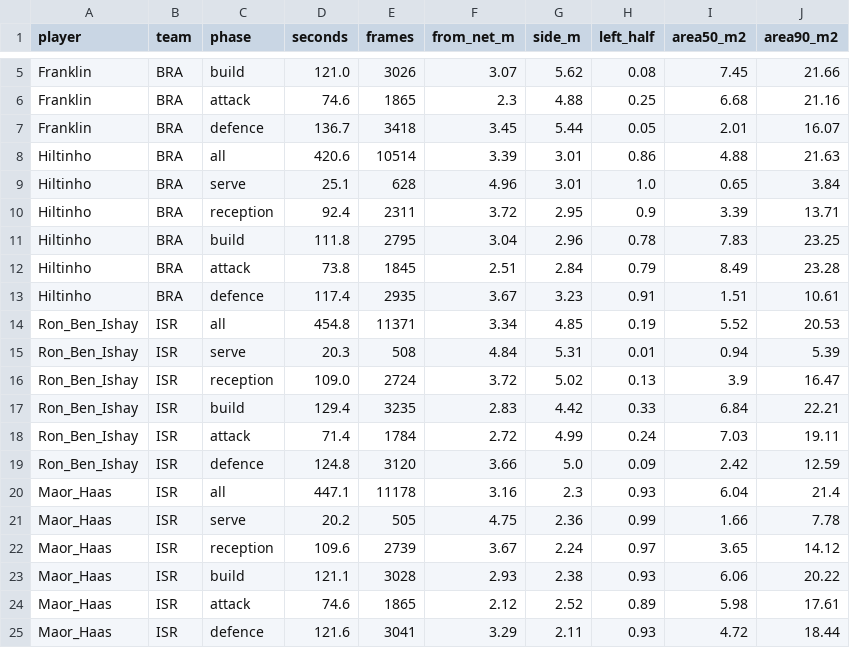
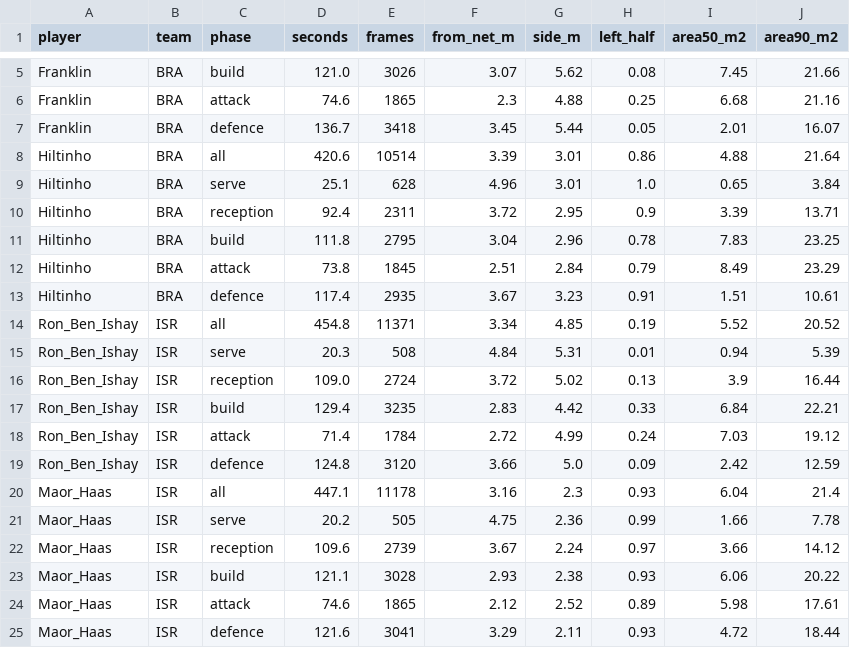
Before and after one commit to tomerzi/fotevolley, a CSV file: data/analysis/phase_heatmaps_summary.csv, drawn as a sheet; only a part is shown, gaps mark what is left out.

```diff
--- a/data/analysis/phase_heatmaps_summary.csv
+++ b/data/analysis/phase_heatmaps_summary.csv
@@ -7,3 +7,3 @@ Franklin,BRA,attack,74.6,1865,2.3,4.88,0.25,6.68,21.16
 Franklin,BRA,defence,136.7,3418,3.45,5.44,0.05,2.01,16.07
-Hiltinho,BRA,all,420.6,10514,3.39,3.01,0.86,4.88,21.63
+Hiltinho,BRA,all,420.6,10514,3.39,3.01,0.86,4.88,21.64
 Hiltinho,BRA,serve,25.1,628,4.96,3.01,1.0,0.65,3.84
@@ -11,9 +11,9 @@ Hiltinho,BRA,reception,92.4,2311,3.72,2.95,0.9,3.39,13.71
 Hiltinho,BRA,build,111.8,2795,3.04,2.96,0.78,7.83,23.25
-Hiltinho,BRA,attack,73.8,1845,2.51,2.84,0.79,8.49,23.28
+Hiltinho,BRA,attack,73.8,1845,2.51,2.84,0.79,8.49,23.29
 Hiltinho,BRA,defence,117.4,2935,3.67,3.23,0.91,1.51,10.61
-Ron_Ben_Ishay,ISR,all,454.8,11371,3.34,4.85,0.19,5.52,20.53
+Ron_Ben_Ishay,ISR,all,454.8,11371,3.34,4.85,0.19,5.52,20.52
 Ron_Ben_Ishay,ISR,serve,20.3,508,4.84,5.31,0.01,0.94,5.39
-Ron_Ben_Ishay,ISR,reception,109.0,2724,3.72,5.02,0.13,3.9,16.47
+Ron_Ben_Ishay,ISR,reception,109.0,2724,3.72,5.02,0.13,3.9,16.44
 Ron_Ben_Ishay,ISR,build,129.4,3235,2.83,4.42,0.33,6.84,22.21
-Ron_Ben_Ishay,ISR,attack,71.4,1784,2.72,4.99,0.24,7.03,19.11
+Ron_Ben_Ishay,ISR,attack,71.4,1784,2.72,4.99,0.24,7.03,19.12
 Ron_Ben_Ishay,ISR,defence,124.8,3120,3.66,5.0,0.09,2.42,12.59
@@ -21,3 +21,3 @@ Maor_Haas,ISR,all,447.1,11178,3.16,2.3,0.93,6.04,21.4
 Maor_Haas,ISR,serve,20.2,505,4.75,2.36,0.99,1.66,7.78
-Maor_Haas,ISR,reception,109.6,2739,3.67,2.24,0.97,3.65,14.12
+Maor_Haas,ISR,reception,109.6,2739,3.67,2.24,0.97,3.66,14.12
 Maor_Haas,ISR,build,121.1,3028,2.93,2.38,0.93,6.06,20.22
```
Also changed, not shown: data/analysis/coverage_match_v3.csv, data/analysis/coverage_rallies_v3.csv, 9 other files.
